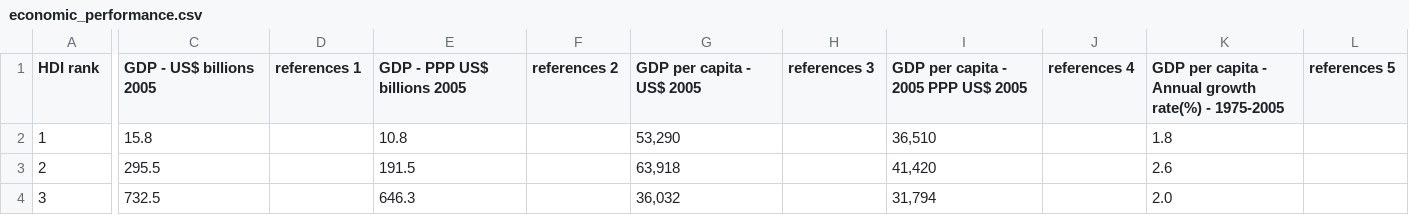
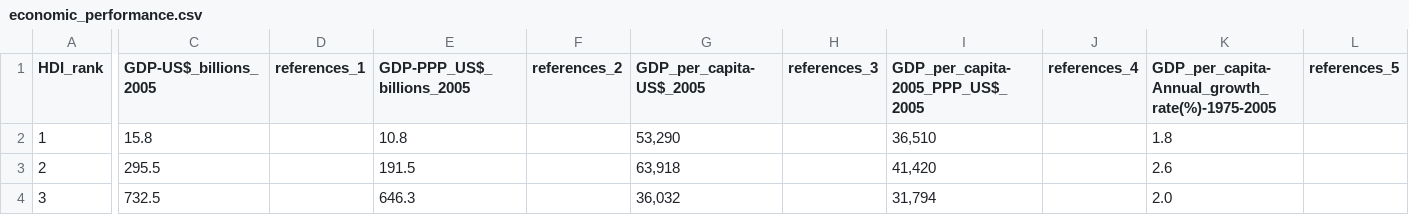
Before and after one commit to angefarrel/data-wr, a CSV file: economic_performance.csv, drawn as a sheet; only a part is shown, gaps mark what is left out; the diff covers the shown part only; the diff names each change by its address in the sheet, - before the commit and + after, or states it on an @@ line.

```diff
--- a/economic_performance.csv
+++ b/economic_performance.csv
-A1: HDI rank
+A1: HDI_rank
-C1: GDP - US$ billions 2005
+C1: GDP-US$_billions_2005
-D1: references 1
+D1: references_1
-E1: GDP - PPP US$ billions 2005
+E1: GDP-PPP_US$_billions_2005
-F1: references 2
+F1: references_2
-G1: GDP per capita - US$ 2005
+G1: GDP_per_capita-US$_2005
-H1: references 3
+H1: references_3
-I1: GDP per capita - 2005 PPP US$ 2005
+I1: GDP_per_capita-2005_PPP_US$_2005
-J1: references 4
+J1: references_4
-K1: GDP per capita - Annual growth rate(%) - 1975-2005
+K1: GDP_per_capita-Annual_growth_rate(%)-1975-2005
-L1: references 5
+L1: references_5
```
Also changed, not shown: 8 edited cells elsewhere in this file, 1 other file.
